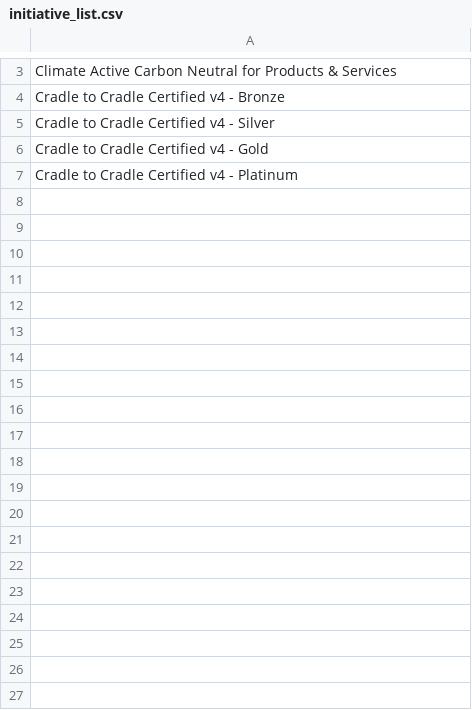
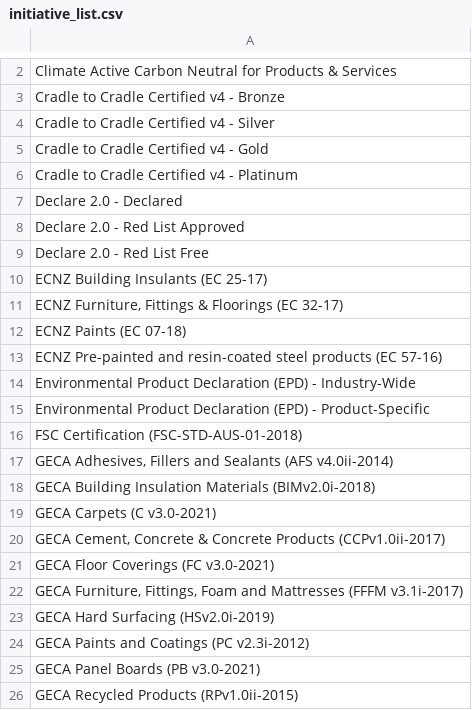
Before and after one commit to jochapam/RPVtest1234, a CSV file: initiative_list.csv, drawn as a sheet; only a part is shown, gaps mark what is left out; the diff covers the shown part only.

```diff
--- a/initiative_list.csv
+++ b/initiative_list.csv
@@ -7 +6,21 @@ Cradle to Cradle Certified v4 - Gold
 Cradle to Cradle Certified v4 - Platinum
+Declare 2.0 - Declared
+Declare 2.0 - Red List Approved
+Declare 2.0 - Red List Free
+ECNZ Building Insulants (EC 25-17)
+"ECNZ Furniture, Fittings & Floorings (EC 32-17)"
+ECNZ Paints (EC 07-18)
+ECNZ Pre-painted and resin-coated steel products (EC 57-16)
+Environmental Product Declaration (EPD) - Industry-Wide
+Environmental Product Declaration (EPD) - Product-Specific
+FSC Certification (FSC-STD-AUS-01-2018)
+"GECA Adhesives, Fillers and Sealants (AFS v4.0ii-2014)"
+GECA Building Insulation Materials (BIMv2.0i-2018)
+GECA Carpets (C v3.0-2021)
+"GECA Cement, Concrete & Concrete Products (CCPv1.0ii-2017)"
+GECA Floor Coverings (FC v3.0-2021)
+"GECA Furniture, Fittings, Foam and Mattresses (FFFM v3.1i-2017)"
+GECA Hard Surfacing (HSv2.0i-2019)
+GECA Paints and Coatings (PC v2.3i-2012)
+GECA Panel Boards (PB v3.0-2021)
+GECA Recycled Products (RPv1.0ii-2015)
```
Also changed, not shown: 15 added rows and 1 moved row elsewhere in this file, 1 other file.
